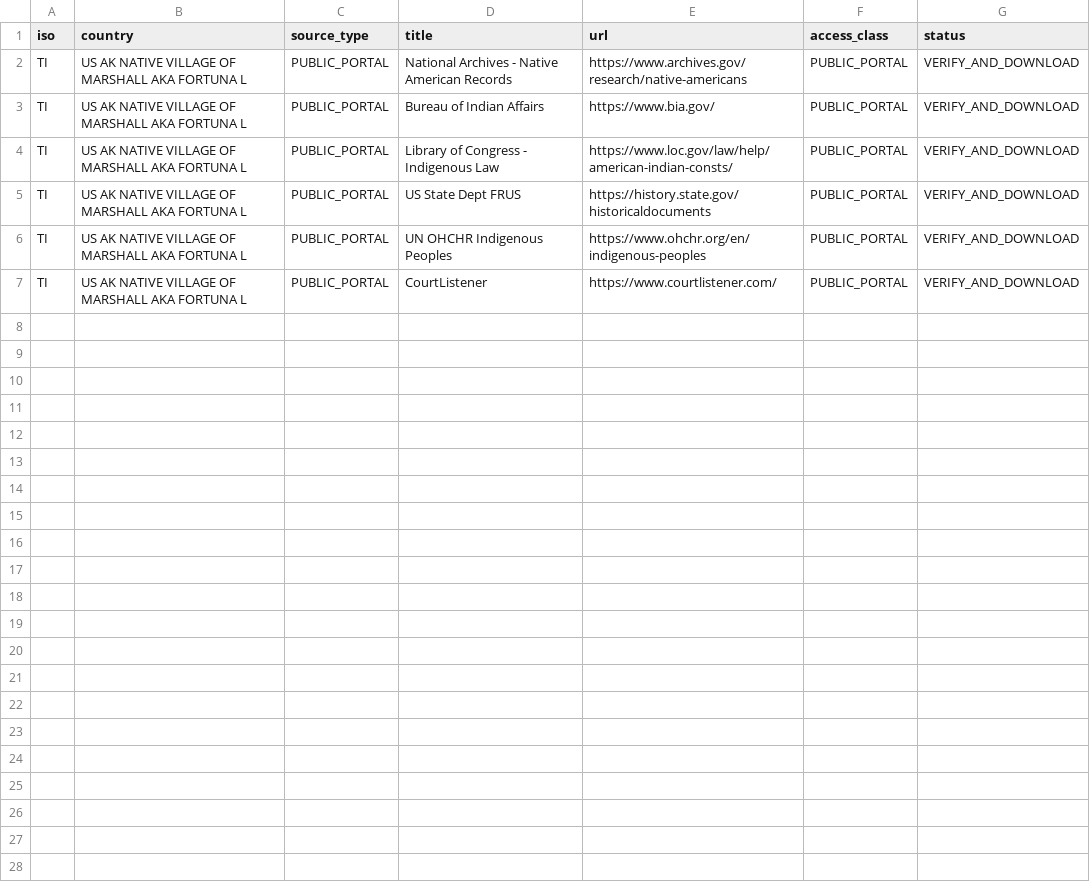
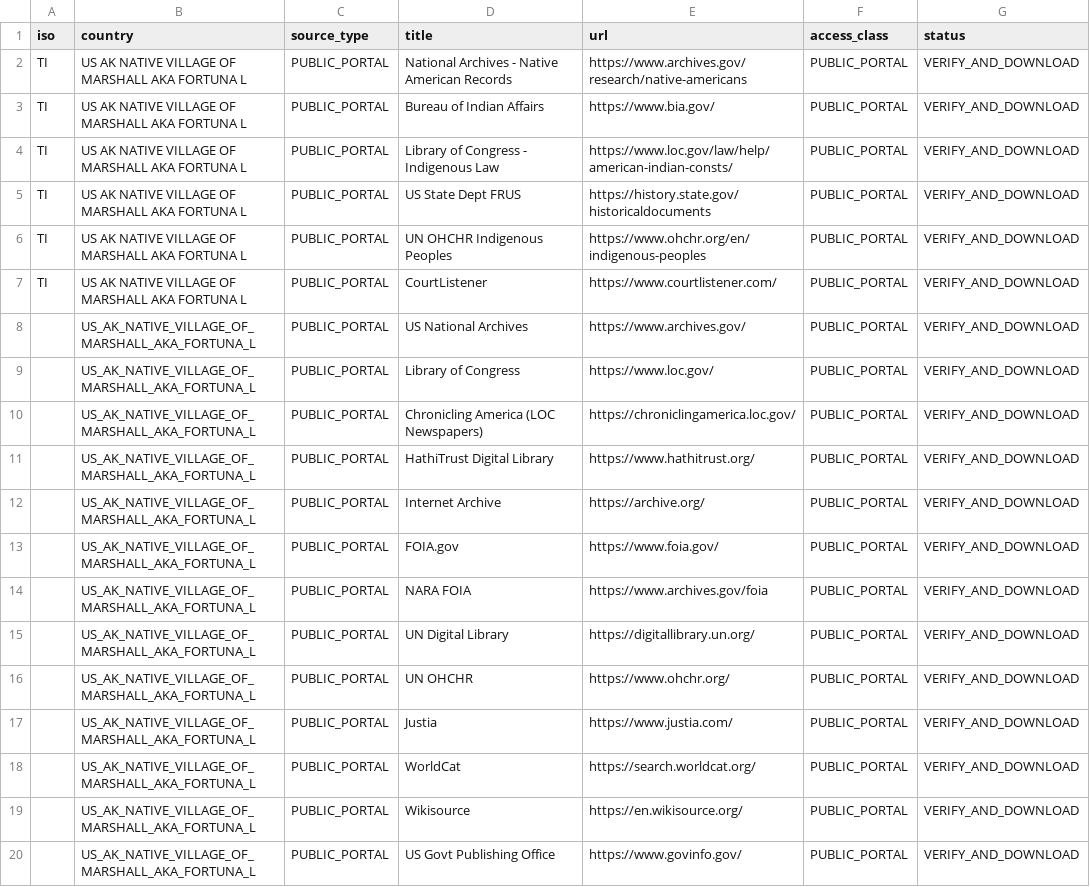
Before and after one commit to GlobalRestitutionAlliance/turtle-island-us-ak-native-village-of-marshall-aka-fortuna-l-master-litigation, a CSV file: 03_Evidentiary_Exhibits/PRIMARY_PUBLIC_SOURCES.csv, drawn as a sheet.

Commit message:
Expand primary public source registries (Batch 2)

```diff
--- a/03_Evidentiary_Exhibits/PRIMARY_PUBLIC_SOURCES.csv
+++ b/03_Evidentiary_Exhibits/PRIMARY_PUBLIC_SOURCES.csv
@@ -7 +7,14 @@ TI,US AK NATIVE VILLAGE OF MARSHALL AKA FORTUNA L,PUBLIC_PORTAL,UN OHCHR Indigen
 TI,US AK NATIVE VILLAGE OF MARSHALL AKA FORTUNA L,PUBLIC_PORTAL,CourtListener,https://www.courtlistener.com/,PUBLIC_PORTAL,VERIFY_AND_DOWNLOAD
+,US_AK_NATIVE_VILLAGE_OF_MARSHALL_AKA_FORTUNA_L,PUBLIC_PORTAL,US National Archives,https://www.archives.gov/,PUBLIC_PORTAL,VERIFY_AND_DOWNLOAD
+,US_AK_NATIVE_VILLAGE_OF_MARSHALL_AKA_FORTUNA_L,PUBLIC_PORTAL,Library of Congress,https://www.loc.gov/,PUBLIC_PORTAL,VERIFY_AND_DOWNLOAD
+,US_AK_NATIVE_VILLAGE_OF_MARSHALL_AKA_FORTUNA_L,PUBLIC_PORTAL,Chronicling America (LOC Newspapers),https://chroniclingamerica.loc.gov/,PUBLIC_PORTAL,VERIFY_AND_DOWNLOAD
+,US_AK_NATIVE_VILLAGE_OF_MARSHALL_AKA_FORTUNA_L,PUBLIC_PORTAL,HathiTrust Digital Library,https://www.hathitrust.org/,PUBLIC_PORTAL,VERIFY_AND_DOWNLOAD
+,US_AK_NATIVE_VILLAGE_OF_MARSHALL_AKA_FORTUNA_L,PUBLIC_PORTAL,Internet Archive,https://archive.org/,PUBLIC_PORTAL,VERIFY_AND_DOWNLOAD
+,US_AK_NATIVE_VILLAGE_OF_MARSHALL_AKA_FORTUNA_L,PUBLIC_PORTAL,FOIA.gov,https://www.foia.gov/,PUBLIC_PORTAL,VERIFY_AND_DOWNLOAD
+,US_AK_NATIVE_VILLAGE_OF_MARSHALL_AKA_FORTUNA_L,PUBLIC_PORTAL,NARA FOIA,https://www.archives.gov/foia,PUBLIC_PORTAL,VERIFY_AND_DOWNLOAD
+,US_AK_NATIVE_VILLAGE_OF_MARSHALL_AKA_FORTUNA_L,PUBLIC_PORTAL,UN Digital Library,https://digitallibrary.un.org/,PUBLIC_PORTAL,VERIFY_AND_DOWNLOAD
+,US_AK_NATIVE_VILLAGE_OF_MARSHALL_AKA_FORTUNA_L,PUBLIC_PORTAL,UN OHCHR,https://www.ohchr.org/,PUBLIC_PORTAL,VERIFY_AND_DOWNLOAD
+,US_AK_NATIVE_VILLAGE_OF_MARSHALL_AKA_FORTUNA_L,PUBLIC_PORTAL,Justia,https://www.justia.com/,PUBLIC_PORTAL,VERIFY_AND_DOWNLOAD
+,US_AK_NATIVE_VILLAGE_OF_MARSHALL_AKA_FORTUNA_L,PUBLIC_PORTAL,WorldCat,https://search.worldcat.org/,PUBLIC_PORTAL,VERIFY_AND_DOWNLOAD
+,US_AK_NATIVE_VILLAGE_OF_MARSHALL_AKA_FORTUNA_L,PUBLIC_PORTAL,Wikisource,https://en.wikisource.org/,PUBLIC_PORTAL,VERIFY_AND_DOWNLOAD
+,US_AK_NATIVE_VILLAGE_OF_MARSHALL_AKA_FORTUNA_L,PUBLIC_PORTAL,US Govt Publishing Office,https://www.govinfo.gov/,PUBLIC_PORTAL,VERIFY_AND_DOWNLOAD
```
Also changed, not shown: 2 other files.
